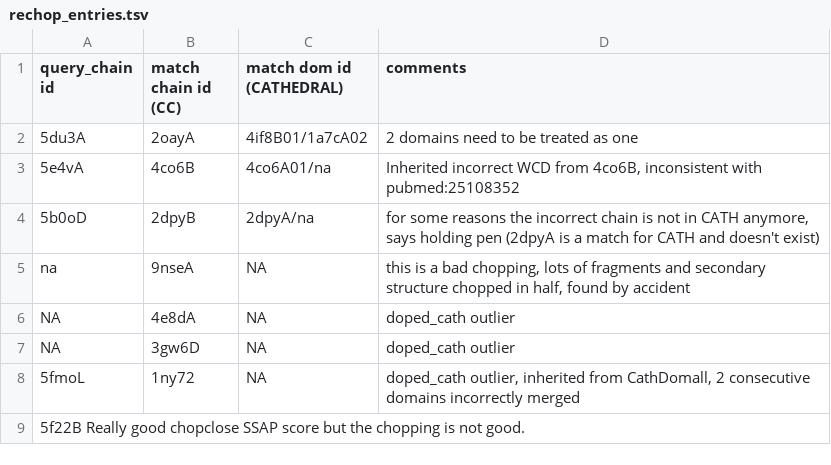
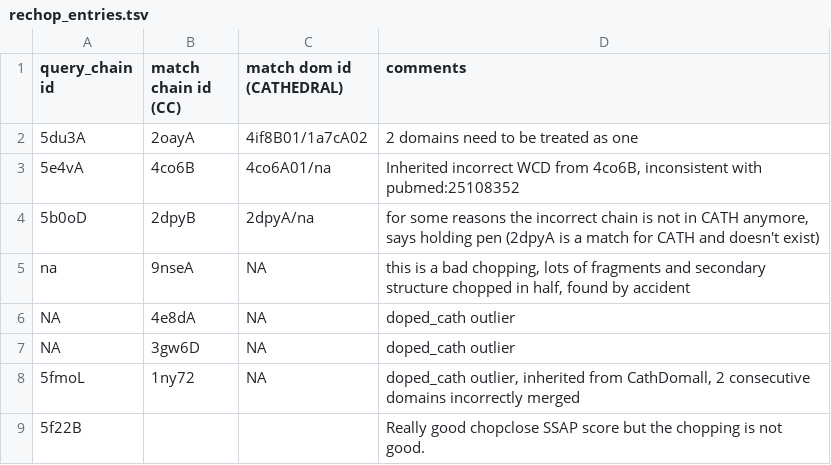
Before and after one commit to CATH-summer-2017/domchop, a TSV file: doc/rechop_entries.tsv, drawn as a sheet; removed rows and columns are numbered as before the commit, all else as after; the diff names each change by its address in the sheet, - before the commit and + after, or states it on an @@ line.

Commit message:
Update rechop_entries.tsv

```diff
--- a/doc/rechop_entries.tsv
+++ b/doc/rechop_entries.tsv
-row 9: 5f22B Really good chopclose SSAP score but the chopping is not good.
+row 9: 5f22B |  |  | Really good chopclose SSAP score but the chopping is not good.
```
